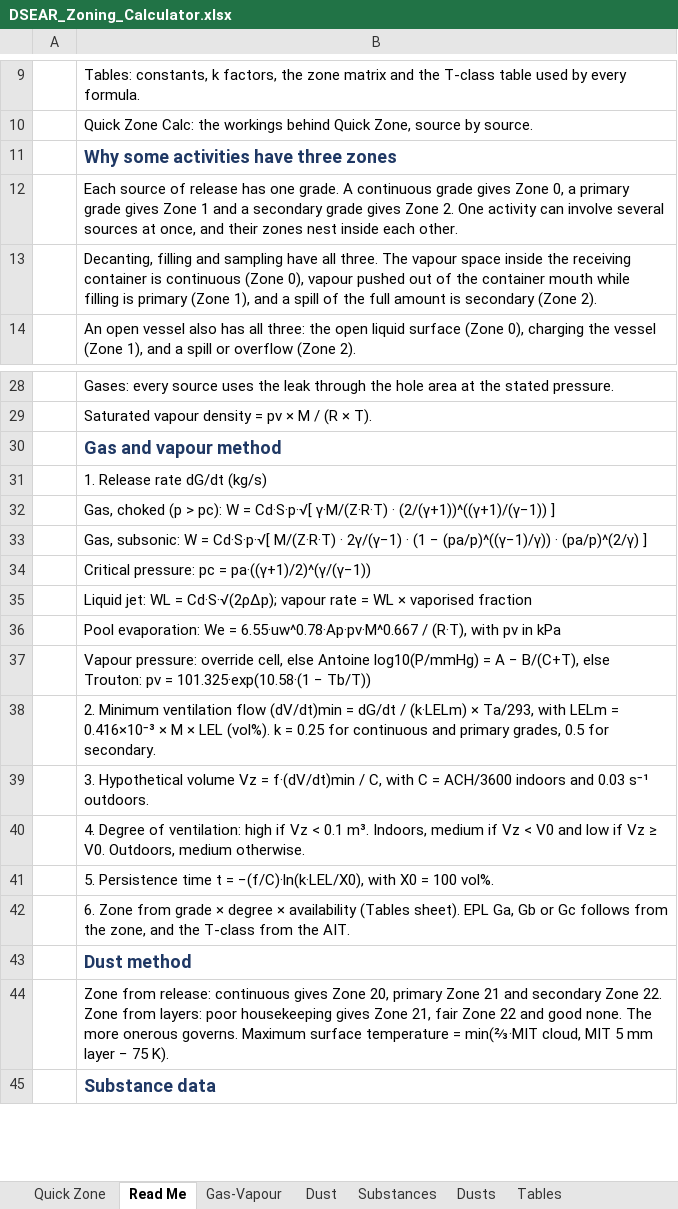
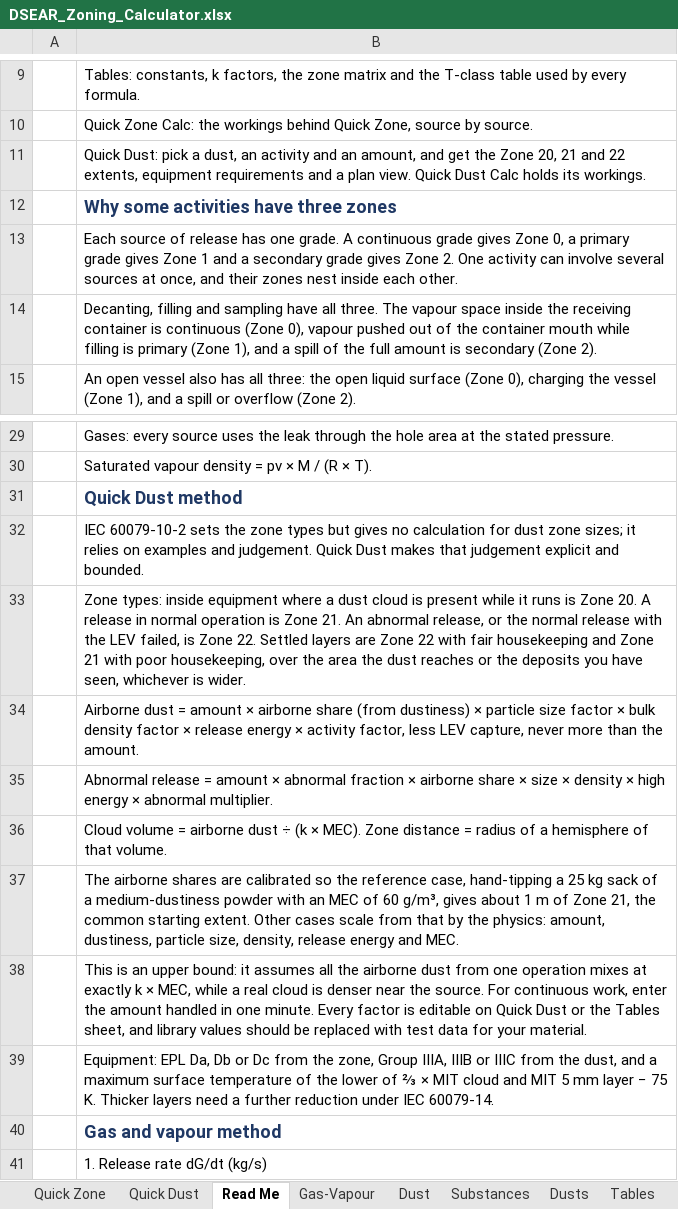
Before and after one commit to benbaz964/DSEAR-Zoning-Assistant, an Excel workbook: DSEAR_Zoning_Calculator.xlsx, sheet Read Me, drawn as a sheet; only a part is shown, gaps mark what is left out; the shorter side is filled out with more unchanged rows; values as stored, in another font and other column widths than the file's, no borders; the diff names each change by its address in the sheet, - before the commit and + after, or states it on an @@ line.

```diff
--- a/DSEAR_Zoning_Calculator.xlsx (sheet Read Me)
+++ b/DSEAR_Zoning_Calculator.xlsx (sheet Read Me)
+sheet tab: Quick Dust
+row 11:  | Quick Dust: pick a dust, an activity and an amount, and get the Zone 20, 21 and 22 extents, equipment requirements and a plan view. Quick Dust Calc holds its workings.
+row 31:  | Quick Dust method
+row 32:  | IEC 60079-10-2 sets the zone types but gives no calculation for dust zone sizes; it relies on examples and judgement. Quick Dust makes that judgement explicit and bounded.
+row 33:  | Zone types: inside equipment where a dust cloud is present while it runs is Zone 20. A release in normal operation is Zone 21. An abnormal release, or the normal release with the LEV failed, is Zone 22. Settled layers are Zone 22 with fair housekeeping and Zone 21 with poor housekeeping, over the area the dust reaches or the deposits you have seen, whichever is wider.
+row 34:  | Airborne dust = amount × airborne share (from dustiness) × particle size factor × bulk density factor × release energy × activity factor, less LEV capture, never more than the amount.
+row 35:  | Abnormal release = amount × abnormal fraction × airborne share × size × density × high energy × abnormal multiplier.
+row 36:  | Cloud volume = airborne dust ÷ (k × MEC). Zone distance = radius of a hemisphere of that volume.
+row 37:  | The airborne shares are calibrated so the reference case, hand-tipping a 25 kg sack of a medium-dustiness powder with an MEC of 60 g/m³, gives about 1 m of Zone 21, the common starting extent. Other cases scale from that by the physics: amount, dustiness, particle size, density, release energy and MEC.
+row 38:  | This is an upper bound: it assumes all the airborne dust from one operation mixes at exactly k × MEC, while a real cloud is denser near the source. For continuous work, enter the amount handled in one minute. Every factor is editable on Quick Dust or the Tables sheet, and library values should be replaced with test data for your material.
+row 39:  | Equipment: EPL Da, Db or Dc from the zone, Group IIIA, IIIB or IIIC from the dust, and a maximum surface temperature of the lower of ⅔ × MIT cloud and MIT 5 mm layer − 75 K. Thicker layers need a further reduction under IEC 60079-14.
```
Also changed, not shown: sheet Dusts, sheet Tables, sheet Dust, other sheet tabs, charts or pictures, 1 other file.
